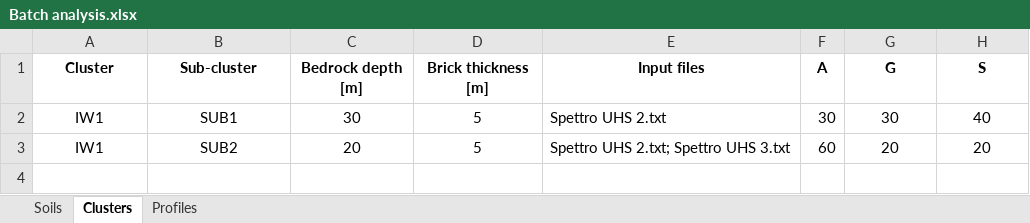
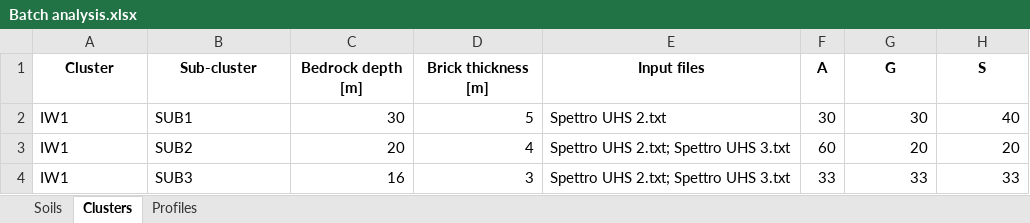
Before and after one commit to giaacunzo/NC92Soil, an Excel workbook: Batch analysis.xlsx, sheet Clusters, drawn as a sheet; values as stored, in another font and other column widths than the file's, no borders; the diff names each change by its address in the sheet, - before the commit and + after, or states it on an @@ line.

Commit message:
NC92Soil - Versione 0.6 bis
- Implementata gestione ottimizzata delle permutazioni in modo da calcolarle una sola volta per ogni cluster
- Corretto bug che provocava la creazione di più export identici nel caso di DH se il foglio Soils conteneva più percentili per la Vs

```diff
--- a/Batch analysis.xlsx (sheet Clusters)
+++ b/Batch analysis.xlsx (sheet Clusters)
-A2:B3 alignment: center
+A2:B3 alignment: left
-C2:D3 alignment: center
+C2:D3 alignment: right
-G2:H3 alignment: center
+G2:H3 alignment: right
-D3 (Brick thickness [m]): 5
+D3 (Brick thickness [m]): 4
+row 4: IW1 | SUB3 | 16 | 3 | Spettro UHS 2.txt; Spettro UHS 3.txt | 33 | 33 | 33
```
Also changed, not shown: sheet Profiles, 1 other file.
